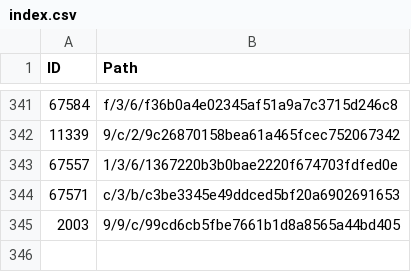
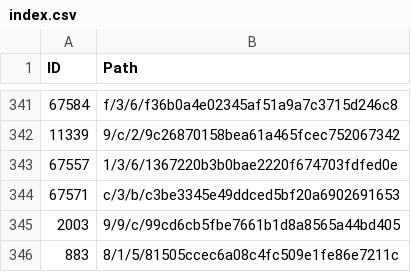
Before and after one commit to derockit/Project-Gutenberg, a CSV file: index.csv, drawn as a sheet; only a part is shown, gaps mark what is left out; the diff names each change by its address in the sheet, - before the commit and + after, or states it on an @@ line.

```diff
--- a/index.csv
+++ b/index.csv
+row 346: 883 | 8/1/5/81505ccec6a08c4fc509e1fe86e7211c
```
Also changed, not shown: 5 other files.
